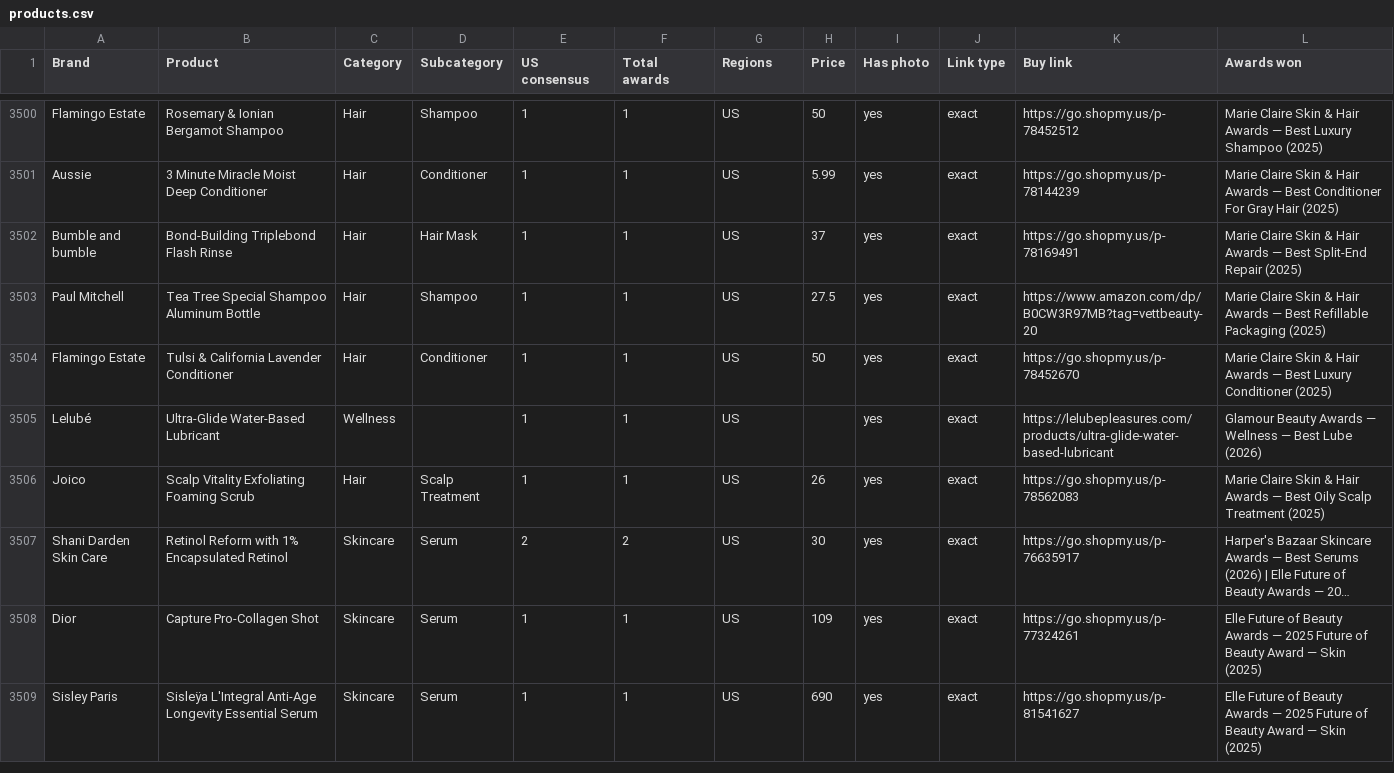
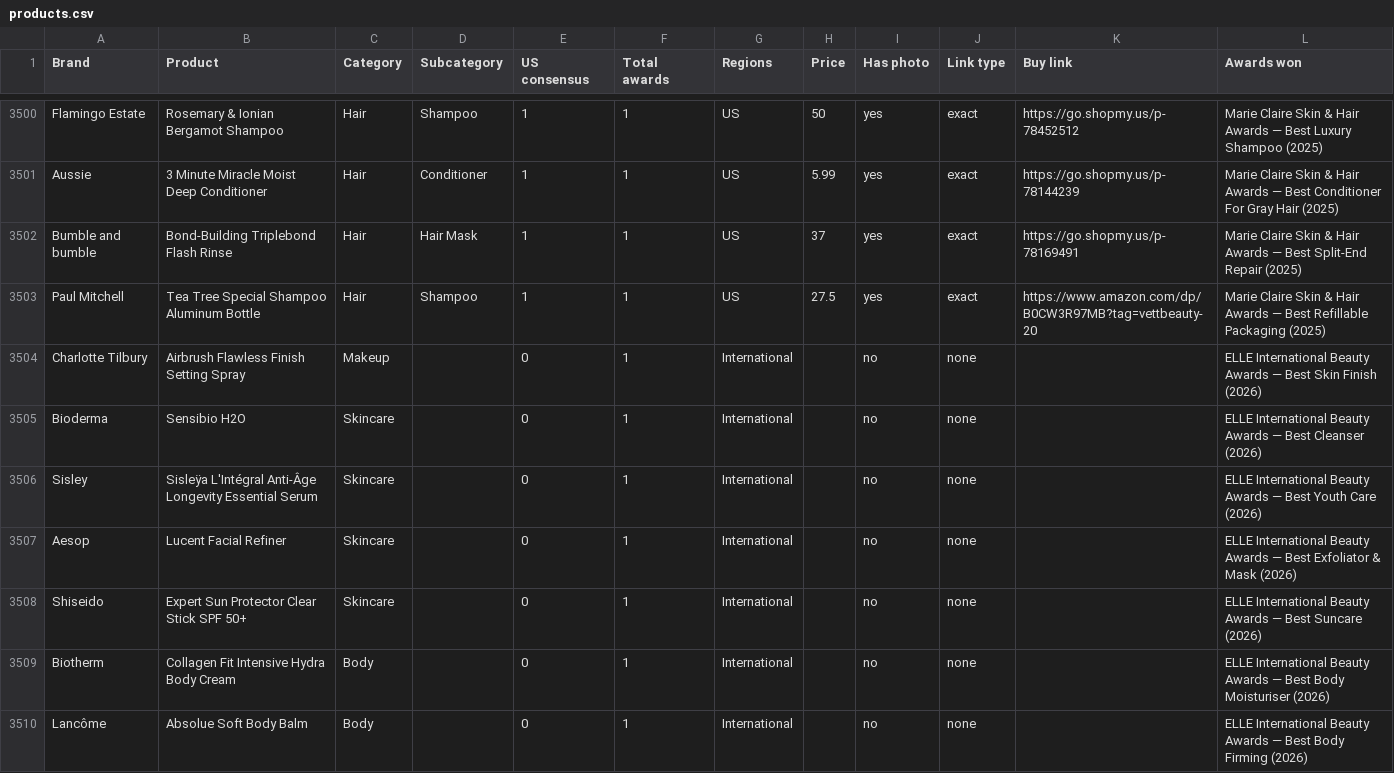
Before and after one commit to vettbty/vettbeauty-scaffold, a CSV file: products.csv, drawn as a sheet; only a part is shown, gaps mark what is left out; the shorter side is filled out with more unchanged rows; long unchanged cells end in …; the diff covers the shown part only; the diff names each change by its address in the sheet, - before the commit and + after, or states it on an @@ line.

```diff
--- a/products.csv
+++ b/products.csv
+row 3504: Charlotte Tilbury | Airbrush Flawless Finish Setting Spray | Makeup |  | 0 | 1 | International |  | no | none |  | ELLE International Beauty Awards — Best Skin Finish (2026)
+row 3505: Bioderma | Sensibio H2O | Skincare |  | 0 | 1 | International |  | no | none |  | ELLE International Beauty Awards — Best Cleanser (2026)
+row 3506: Sisley | Sisleÿa L'Intégral Anti-Âge Longevity Essential Serum | Skincare |  | 0 | 1 | International |  | no | none |  | ELLE International Beauty Awards — Best Youth Care (2026)
+row 3507: Aesop | Lucent Facial Refiner | Skincare |  | 0 | 1 | International |  | no | none |  | ELLE International Beauty Awards — Best Exfoliator & Mask (2026)
+row 3508: Shiseido | Expert Sun Protector Clear Stick SPF 50+ | Skincare |  | 0 | 1 | International |  | no | none |  | ELLE International Beauty Awards — Best Suncare (2026)
+row 3509: Biotherm | Collagen Fit Intensive Hydra Body Cream | Body |  | 0 | 1 | International |  | no | none |  | ELLE International Beauty Awards — Best Body Moisturiser (2026)
+row 3510: Lancôme | Absolue Soft Body Balm | Body |  | 0 | 1 | International |  | no | none |  | ELLE International Beauty Awards — Best Body Firming (2026)
```
Also changed, not shown: 7 added rows and 18 edited cells elsewhere in this file, 2 other files.
